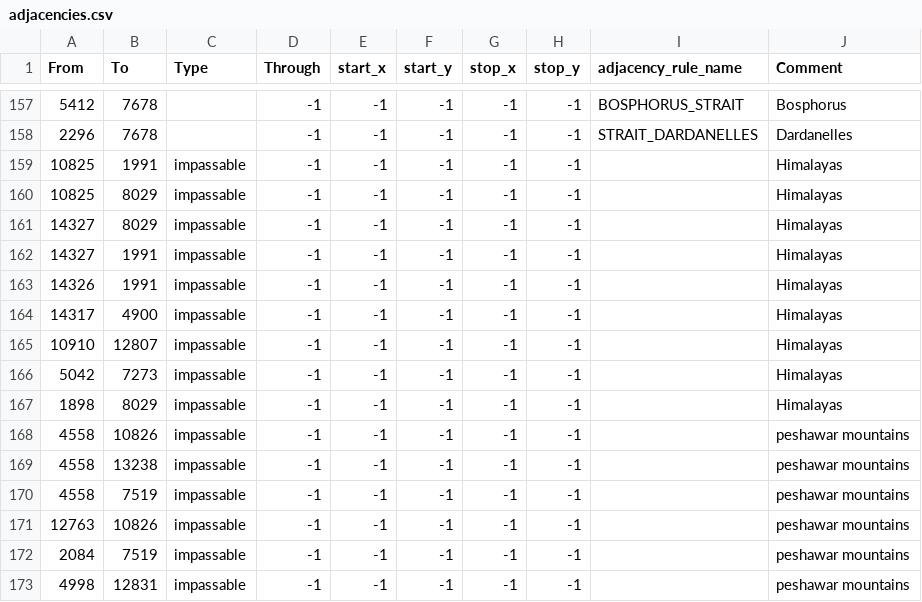
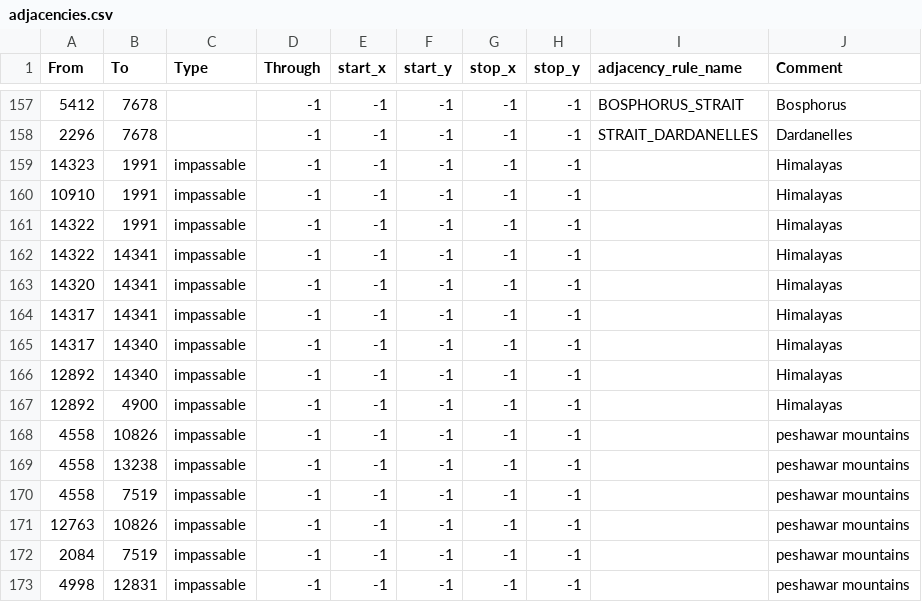
Before and after one commit to Kama-Pushka/Kursach-Fizika, a CSV file: map/adjacencies.csv, drawn as a sheet; only a part is shown, gaps mark what is left out.

Commit message:
Непроходимые Гималаи

```diff
--- a/map/adjacencies.csv
+++ b/map/adjacencies.csv
@@ -158,11 +158,11 @@ From;To;Type;Through;start_x;start_y;stop_x;stop_y;adjacency_rule_name;Comment
 2296;7678;;-1;-1;-1;-1;-1;STRAIT_DARDANELLES;Dardanelles
-10825;1991;impassable;-1;-1;-1;-1;-1;;Himalayas
-10825;8029;impassable;-1;-1;-1;-1;-1;;Himalayas
-14327;8029;impassable;-1;-1;-1;-1;-1;;Himalayas
-14327;1991;impassable;-1;-1;-1;-1;-1;;Himalayas
-14326;1991;impassable;-1;-1;-1;-1;-1;;Himalayas
-14317;4900;impassable;-1;-1;-1;-1;-1;;Himalayas
-10910;12807;impassable;-1;-1;-1;-1;-1;;Himalayas
-5042;7273;impassable;-1;-1;-1;-1;-1;;Himalayas
-1898;8029;impassable;-1;-1;-1;-1;-1;;Himalayas
+14323;1991;impassable;-1;-1;-1;-1;-1;;Himalayas
+10910;1991;impassable;-1;-1;-1;-1;-1;;Himalayas
+14322;1991;impassable;-1;-1;-1;-1;-1;;Himalayas
+14322;14341;impassable;-1;-1;-1;-1;-1;;Himalayas
+14320;14341;impassable;-1;-1;-1;-1;-1;;Himalayas
+14317;14341;impassable;-1;-1;-1;-1;-1;;Himalayas
+14317;14340;impassable;-1;-1;-1;-1;-1;;Himalayas
+12892;14340;impassable;-1;-1;-1;-1;-1;;Himalayas
+12892;4900;impassable;-1;-1;-1;-1;-1;;Himalayas
 4558;10826;impassable;-1;-1;-1;-1;-1;;peshawar mountains
```
